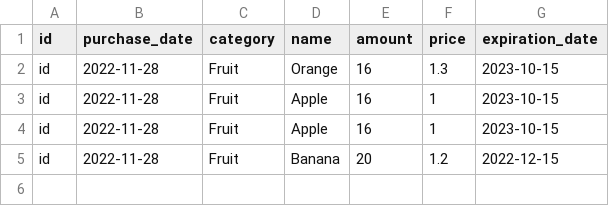
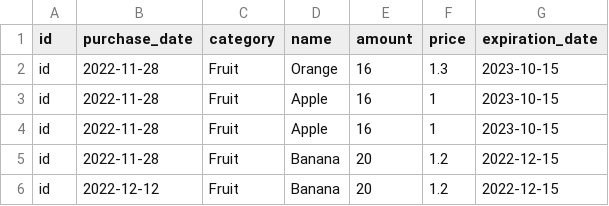
Before and after one commit to lindavos-dot/hello_world, a CSV file: superpy/2_bought.csv, drawn as a sheet.

```diff
--- a/superpy/2_bought.csv
+++ b/superpy/2_bought.csv
@@ -5 +5,2 @@ id,2022-11-28,Fruit,Apple,16,1,2023-10-15
 id,2022-11-28,Fruit,Banana,20,1.2,2022-12-15
+id,2022-12-12,Fruit,Banana,20,1.2,2022-12-15
```
Also changed, not shown: 4 other files.
